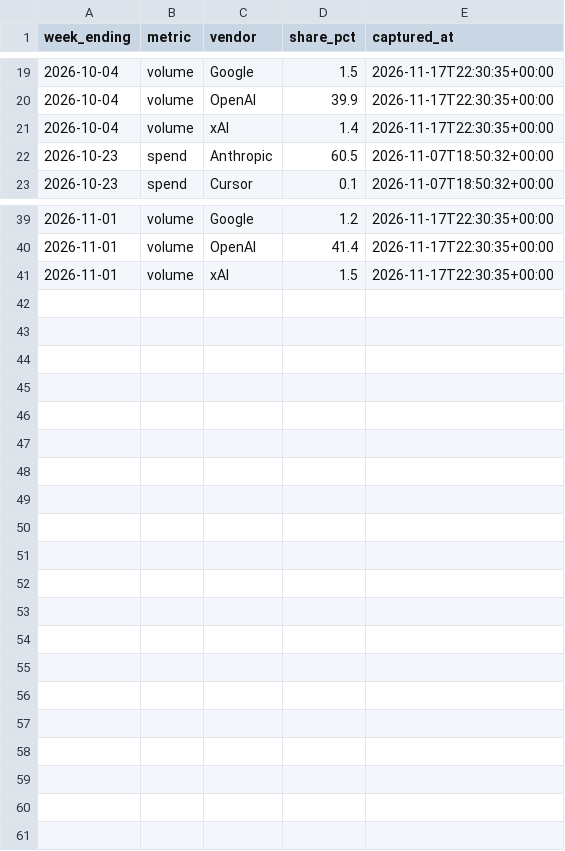
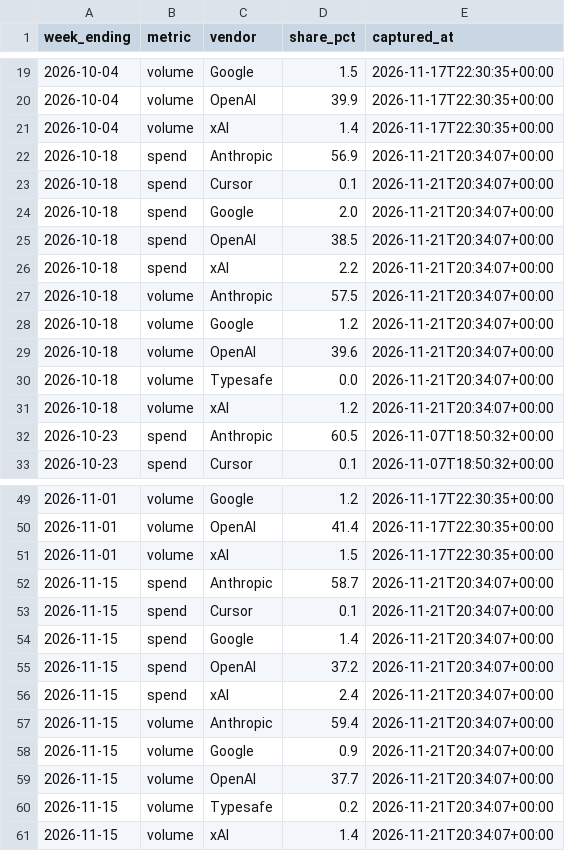
Before and after one commit to cpr-oakmont/FICO-VS4-Monitor, a CSV file: data/ramp_ai/token_share.csv, drawn as a sheet; only a part is shown, gaps mark what is left out; the diff names each change by its address in the sheet, - before the commit and + after, or states it on an @@ line.

```diff
--- a/data/ramp_ai/token_share.csv
+++ b/data/ramp_ai/token_share.csv
+row 22: 2026-10-18 | spend | Anthropic | 56.9 | 2026-11-21T20:34:07+00:00
+row 23: 2026-10-18 | spend | Cursor | 0.1 | 2026-11-21T20:34:07+00:00
+row 24: 2026-10-18 | spend | Google | 2.0 | 2026-11-21T20:34:07+00:00
+row 25: 2026-10-18 | spend | OpenAI | 38.5 | 2026-11-21T20:34:07+00:00
+row 26: 2026-10-18 | spend | xAI | 2.2 | 2026-11-21T20:34:07+00:00
+row 27: 2026-10-18 | volume | Anthropic | 57.5 | 2026-11-21T20:34:07+00:00
+row 28: 2026-10-18 | volume | Google | 1.2 | 2026-11-21T20:34:07+00:00
+row 29: 2026-10-18 | volume | OpenAI | 39.6 | 2026-11-21T20:34:07+00:00
+row 30: 2026-10-18 | volume | Typesafe | 0.0 | 2026-11-21T20:34:07+00:00
+row 31: 2026-10-18 | volume | xAI | 1.2 | 2026-11-21T20:34:07+00:00
+row 52: 2026-11-15 | spend | Anthropic | 58.7 | 2026-11-21T20:34:07+00:00
+row 53: 2026-11-15 | spend | Cursor | 0.1 | 2026-11-21T20:34:07+00:00
+row 54: 2026-11-15 | spend | Google | 1.4 | 2026-11-21T20:34:07+00:00
+row 55: 2026-11-15 | spend | OpenAI | 37.2 | 2026-11-21T20:34:07+00:00
+row 56: 2026-11-15 | spend | xAI | 2.4 | 2026-11-21T20:34:07+00:00
+row 57: 2026-11-15 | volume | Anthropic | 59.4 | 2026-11-21T20:34:07+00:00
+row 58: 2026-11-15 | volume | Google | 0.9 | 2026-11-21T20:34:07+00:00
+row 59: 2026-11-15 | volume | OpenAI | 37.7 | 2026-11-21T20:34:07+00:00
+row 60: 2026-11-15 | volume | Typesafe | 0.2 | 2026-11-21T20:34:07+00:00
+row 61: 2026-11-15 | volume | xAI | 1.4 | 2026-11-21T20:34:07+00:00
```
Also changed, not shown: 2 other files.
